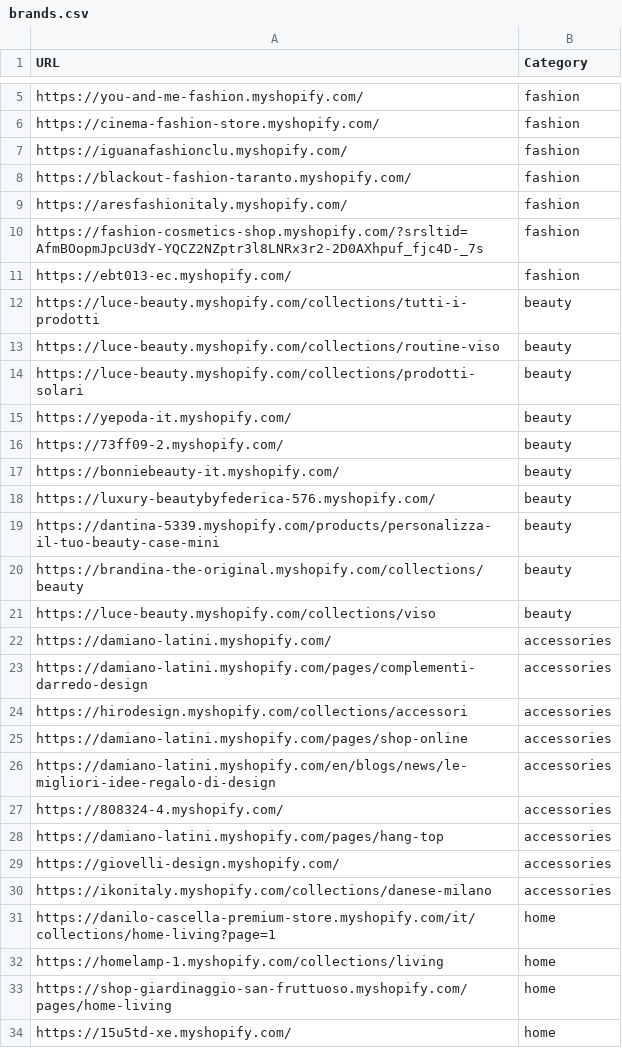
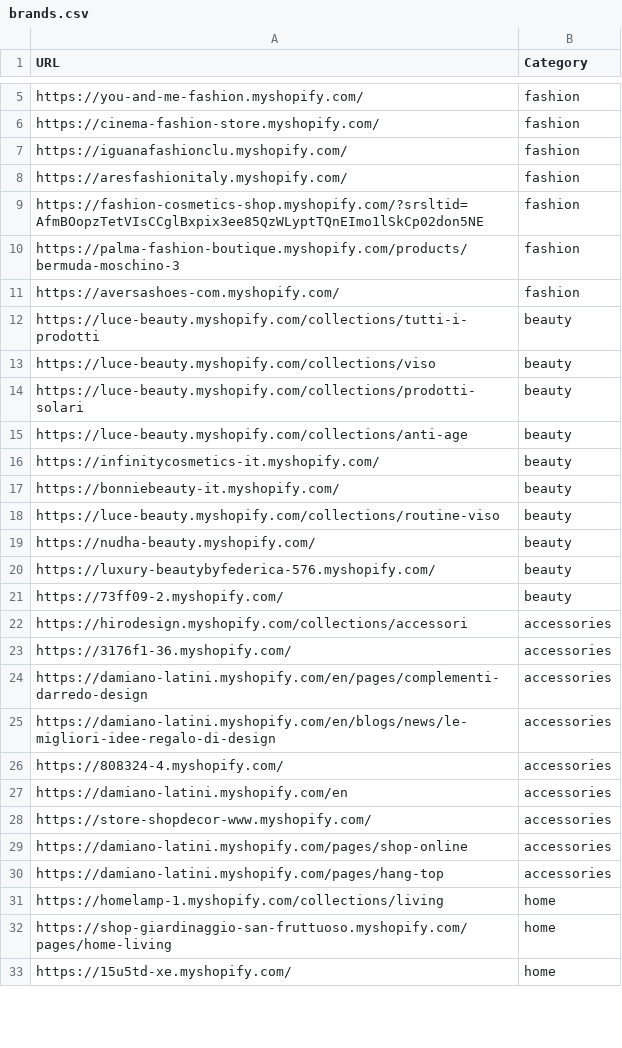
Before and after one commit to LOOKALIKE-AI/Leads, a CSV file: brands.csv, drawn as a sheet; only a part is shown, gaps mark what is left out; the diff covers the shown part only.

Commit message:
update: brands.csv

```diff
--- a/brands.csv
+++ b/brands.csv
@@ -7,26 +7,25 @@ https://cinema-fashion-store.myshopify.com/,fashion
 https://iguanafashionclu.myshopify.com/,fashion
-https://blackout-fashion-taranto.myshopify.com/,fashion
 https://aresfashionitaly.myshopify.com/,fashion
-https://fashion-cosmetics-shop.myshopify.com/?srsltid=AfmBOopmJpcU3dY-YQCZ2NZptr3l8LNRx3r2-2D0AXhpuf_fjc4D-_7s,fashion
-https://ebt013-ec.myshopify.com/,fashion
+https://fashion-cosmetics-shop.myshopify.com/?srsltid=AfmBOopzTetVIsCCglBxpix3ee85QzWLyptTQnEImo1lSkCp02don5NE,fashion
+https://palma-fashion-boutique.myshopify.com/products/bermuda-moschino-3,fashion
+https://aversashoes-com.myshopify.com/,fashion
 https://luce-beauty.myshopify.com/collections/tutti-i-prodotti,beauty
+https://luce-beauty.myshopify.com/collections/viso,beauty
+https://luce-beauty.myshopify.com/collections/prodotti-solari,beauty
+https://luce-beauty.myshopify.com/collections/anti-age,beauty
+https://infinitycosmetics-it.myshopify.com/,beauty
+https://bonniebeauty-it.myshopify.com/,beauty
 https://luce-beauty.myshopify.com/collections/routine-viso,beauty
-https://luce-beauty.myshopify.com/collections/prodotti-solari,beauty
-https://yepoda-it.myshopify.com/,beauty
+https://nudha-beauty.myshopify.com/,beauty
+https://luxury-beautybyfederica-576.myshopify.com/,beauty
 https://73ff09-2.myshopify.com/,beauty
-https://bonniebeauty-it.myshopify.com/,beauty
-https://luxury-beautybyfederica-576.myshopify.com/,beauty
-https://dantina-5339.myshopify.com/products/personalizza-il-tuo-beauty-case-mini,beauty
-https://brandina-the-original.myshopify.com/collections/beauty,beauty
-https://luce-beauty.myshopify.com/collections/viso,beauty
-https://damiano-latini.myshopify.com/,accessories
-https://damiano-latini.myshopify.com/pages/complementi-darredo-design,accessories
 https://hirodesign.myshopify.com/collections/accessori,accessories
-https://damiano-latini.myshopify.com/pages/shop-online,accessories
+https://3176f1-36.myshopify.com/,accessories
+https://damiano-latini.myshopify.com/en/pages/complementi-darredo-design,accessories
 https://damiano-latini.myshopify.com/en/blogs/news/le-migliori-idee-regalo-di-design,accessories
 https://808324-4.myshopify.com/,accessories
+https://damiano-latini.myshopify.com/en,accessories
+https://store-shopdecor-www.myshopify.com/,accessories
+https://damiano-latini.myshopify.com/pages/shop-online,accessories
 https://damiano-latini.myshopify.com/pages/hang-top,accessories
-https://giovelli-design.myshopify.com/,accessories
-https://ikonitaly.myshopify.com/collections/danese-milano,accessories
-https://danilo-cascella-premium-store.myshopify.com/it/collections/home-living?page=1,home
 https://homelamp-1.myshopify.com/collections/living,home
```
Also changed, not shown: 2 added rows, 2 removed rows and 1 edited cell elsewhere in this file.
